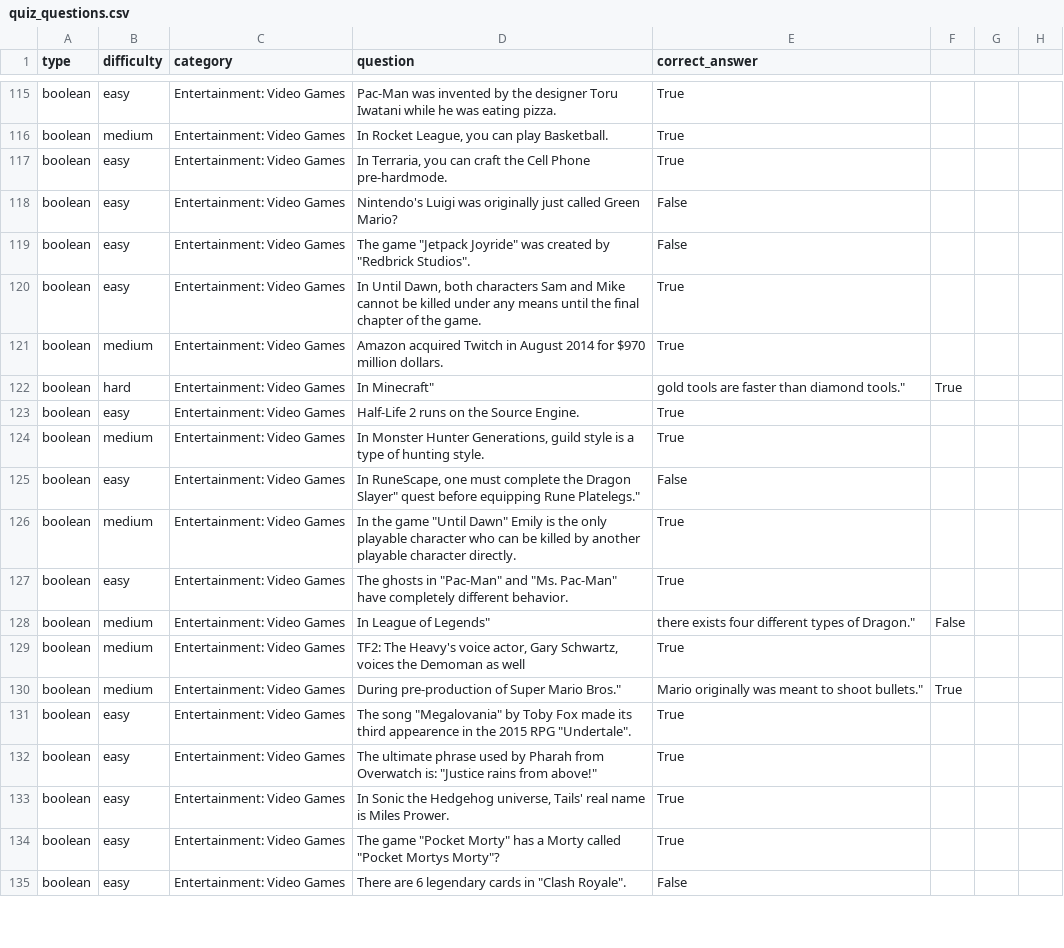
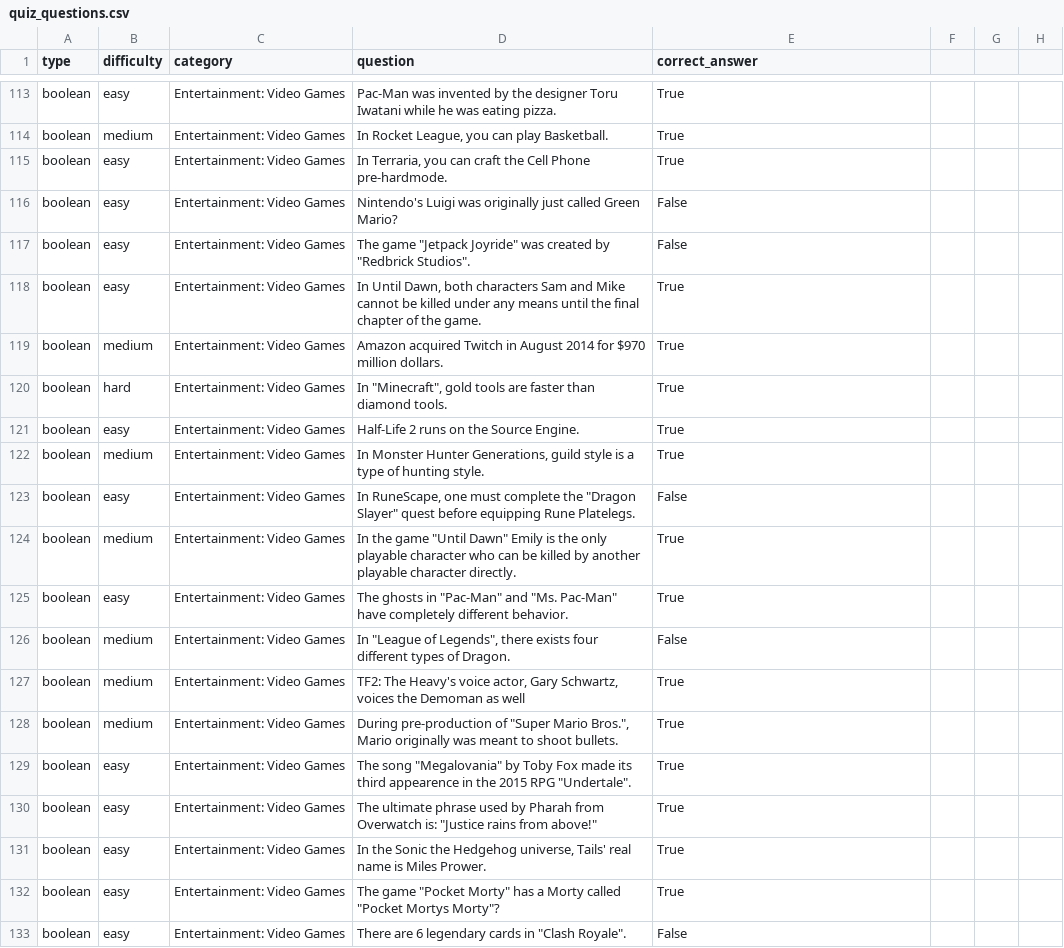
Before and after one commit to matt423455/CIS4004, a CSV file: quiz_questions.csv, drawn as a sheet; only a part is shown, gaps mark what is left out; the diff covers the shown part only.

Commit message:
Update quiz_questions.csv

```diff
--- a/quiz_questions.csv
+++ b/quiz_questions.csv
@@ -121,14 +119,14 @@ boolean,easy,Entertainment: Video Games,"In Until Dawn, both characters Sam and
 boolean,medium,Entertainment: Video Games,Amazon acquired Twitch in August 2014 for $970 million dollars.,True
-boolean,hard,Entertainment: Video Games,"In "Minecraft", gold tools are faster than diamond tools.",True
+boolean,hard,Entertainment: Video Games,"In ""Minecraft"", gold tools are faster than diamond tools.",True
 boolean,easy,Entertainment: Video Games,"Half-Life 2" runs on the Source Engine.,True
 boolean,medium,Entertainment: Video Games,"In Monster Hunter Generations, guild style is a type of hunting style.",True
-boolean,easy,Entertainment: Video Games,"In RuneScape, one must complete the "Dragon Slayer" quest before equipping Rune Platelegs.",False
+boolean,easy,Entertainment: Video Games,"In RuneScape, one must complete the ""Dragon Slayer"" quest before equipping Rune Platelegs.",False
 boolean,medium,Entertainment: Video Games,In the game "Until Dawn" Emily is the only playable character who can be killed by another playable character directly.,True
 boolean,easy,Entertainment: Video Games,The ghosts in "Pac-Man" and "Ms. Pac-Man" have completely different behavior.,True
-boolean,medium,Entertainment: Video Games,"In "League of Legends", there exists four different types of Dragon.",False
+boolean,medium,Entertainment: Video Games,"In ""League of Legends"", there exists four different types of Dragon.",False
 boolean,medium,Entertainment: Video Games,"TF2: The Heavy's voice actor, Gary Schwartz, voices the Demoman as well ",True
-boolean,medium,Entertainment: Video Games,"During pre-production of "Super Mario Bros.", Mario originally was meant to shoot bullets.",True
+boolean,medium,Entertainment: Video Games,"During pre-production of ""Super Mario Bros."", Mario originally was meant to shoot bullets.",True
 boolean,easy,Entertainment: Video Games,The song "Megalovania" by Toby Fox made its third appearence in the 2015 RPG "Undertale".,True
 boolean,easy,Entertainment: Video Games,The ultimate phrase used by Pharah from Overwatch is: "Justice rains from above!",True
-boolean,easy,Entertainment: Video Games,"In Sonic the Hedgehog universe, Tails' real name is Miles Prower.",True
+boolean,easy,Entertainment: Video Games,"In the Sonic the Hedgehog universe, Tails' real name is Miles Prower.",True
 boolean,easy,Entertainment: Video Games,The game "Pocket Morty" has a Morty called "Pocket Mortys Morty"?,True
```
Also changed, not shown: 1 added row, 2 removed rows and 106 edited cells elsewhere in this file.
